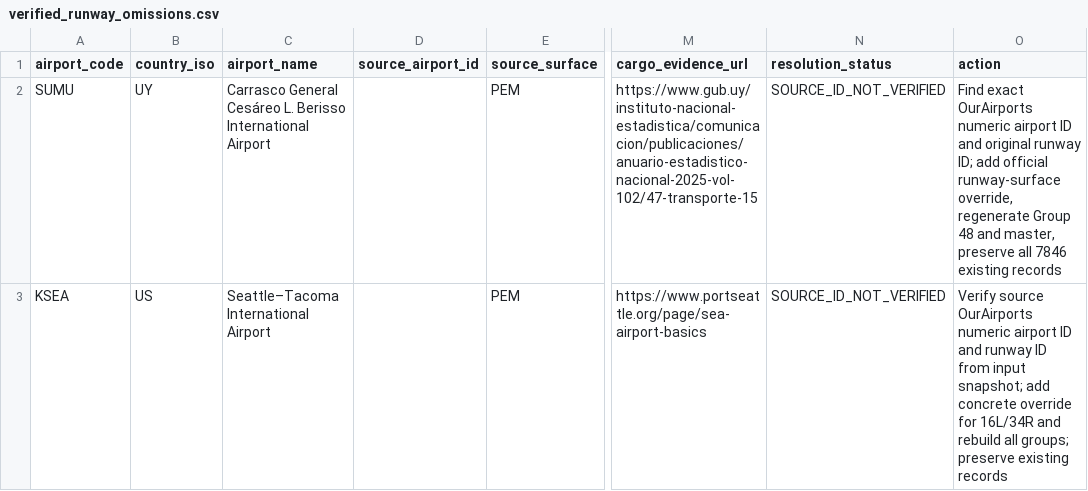
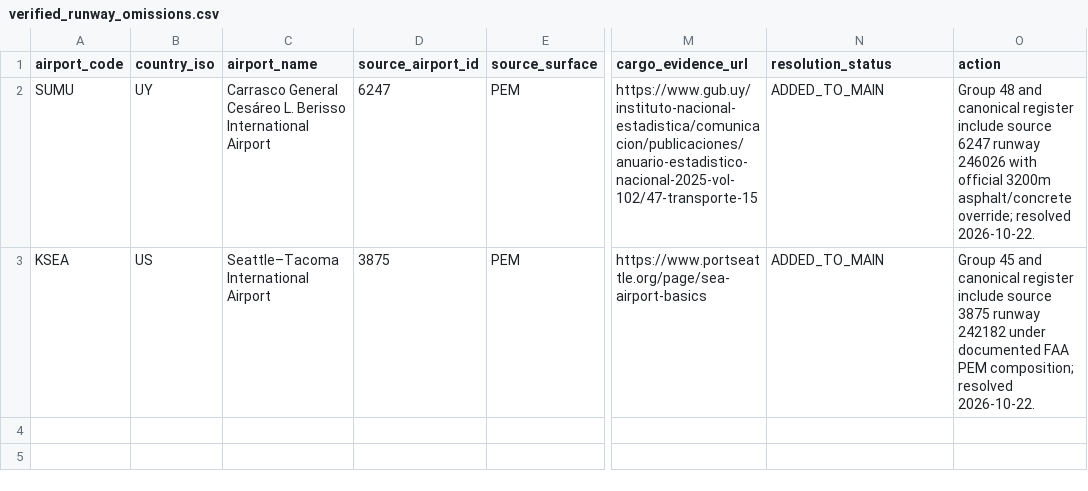
Before and after one commit to bracko87/Airlinerra, a CSV file: data/airports/reconciliation/verified_runway_omissions.csv, drawn as a sheet; only a part is shown, gaps mark what is left out; the diff names each change by its address in the sheet, - before the commit and + after, or states it on an @@ line.

Commit message:
audit(airports): finalize 304 sourced runway additions and reconcile documentation

```diff
--- a/data/airports/reconciliation/verified_runway_omissions.csv
+++ b/data/airports/reconciliation/verified_runway_omissions.csv
-D2 (source_airport_id): (empty)
+D2 (source_airport_id): 6247
-N2:N3 (resolution_status): SOURCE_ID_NOT_VERIFIED
+N2:N3 (resolution_status): ADDED_TO_MAIN
-O2 (action): Find exact OurAirports numeric airport ID and original runway ID; add official runway-surface override, regenerate Group 48 and master, preserve all 7846 existing records
+O2 (action): Group 48 and canonical register include source 6247 runway 246026 with official 3200m asphalt/concrete override; resolved 2026-10-22.
-D3 (source_airport_id): (empty)
+D3 (source_airport_id): 3875
-O3 (action): Verify source OurAirports numeric airport ID and runway ID from input snapshot; add concrete override for 16L/34R and rebuild all groups; preserve existing records
+O3 (action): Group 45 and canonical register include source 3875 runway 242182 under documented FAA PEM composition; resolved 2026-10-22.
```
